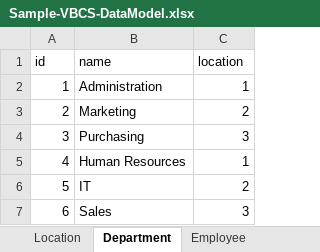
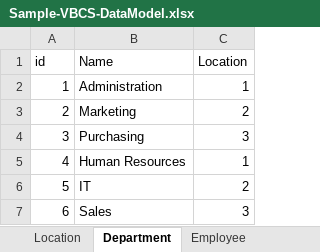
Before and after one commit to CloudNative-OracleAPAC/CloudNative-VBCS, an Excel workbook: resources/materials/Sample-VBCS-DataModel.xlsx, sheet Department, drawn as a sheet; values as stored, in another font and other column widths than the file's, no borders; the diff names each change by its address in the sheet, - before the commit and + after, or states it on an @@ line.

```diff
--- a/resources/materials/Sample-VBCS-DataModel.xlsx (sheet Department)
+++ b/resources/materials/Sample-VBCS-DataModel.xlsx (sheet Department)
-B1: name
+B1: Name
-C1: location
+C1: Location
```
Also changed, not shown: sheet Employee, sheet Location, 1 other file.
